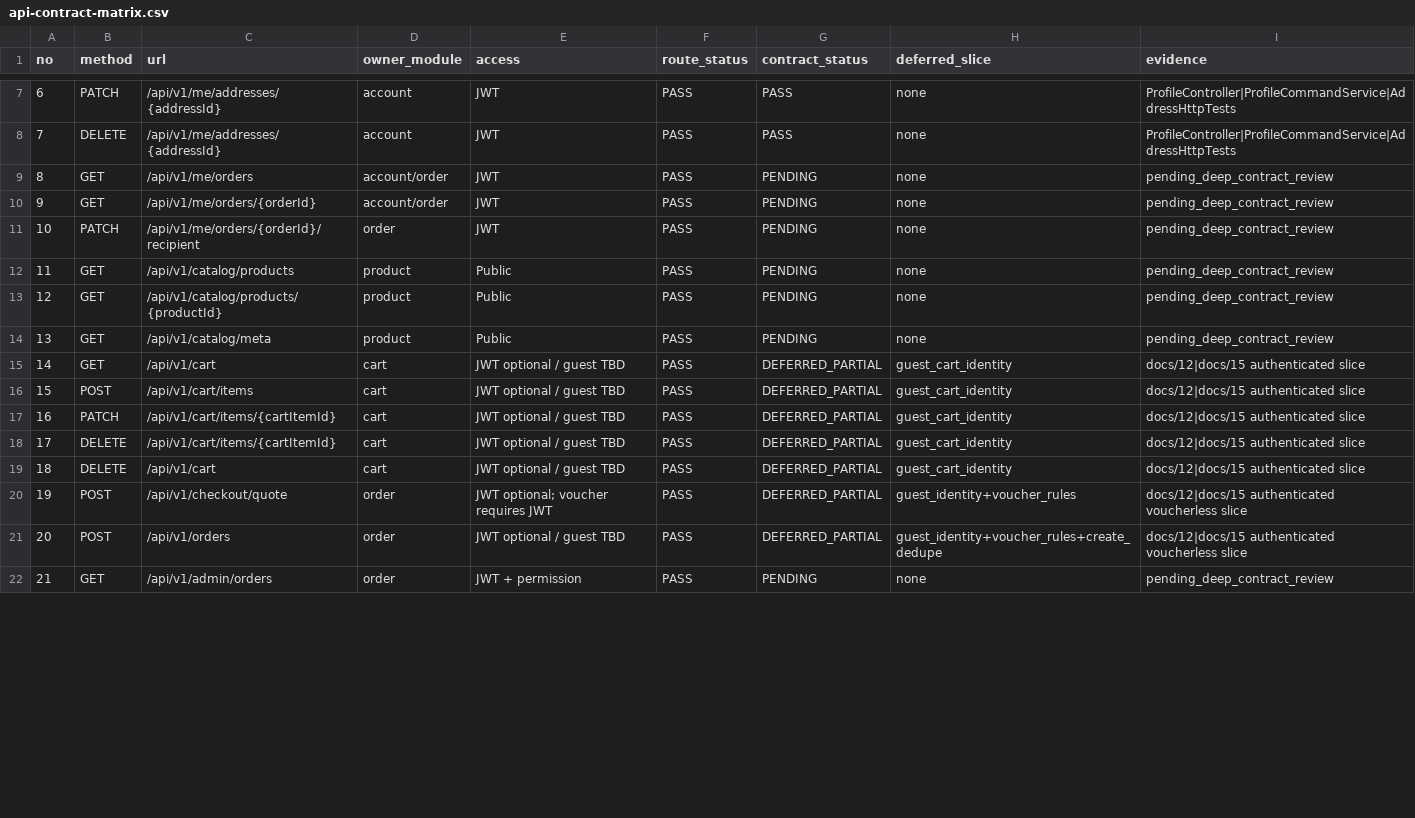
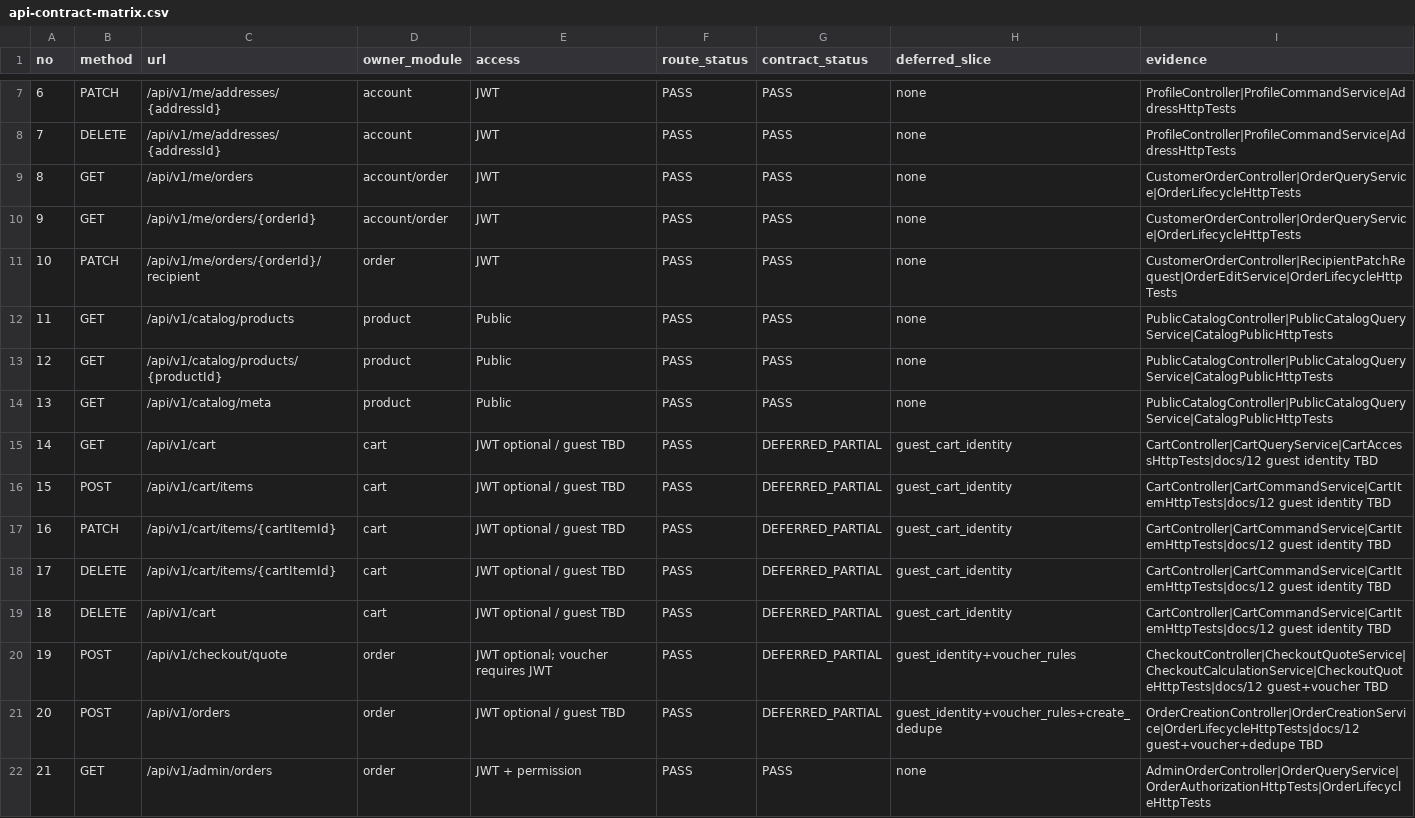
Before and after one commit to quangson2809/FIDO, a CSV file: reference/api-contract-matrix.csv, drawn as a sheet; only a part is shown, gaps mark what is left out; the diff covers the shown part only.

Commit message:
docs: complete executable API contract review

```diff
--- a/reference/api-contract-matrix.csv
+++ b/reference/api-contract-matrix.csv
@@ -8,15 +8,15 @@ no,method,url,owner_module,access,route_status,contract_status,deferred_slice,ev
 7,DELETE,/api/v1/me/addresses/{addressId},account,JWT,PASS,PASS,none,ProfileController|ProfileCommandService|AddressHttpTests
-8,GET,/api/v1/me/orders,account/order,JWT,PASS,PENDING,none,pending_deep_contract_review
-9,GET,/api/v1/me/orders/{orderId},account/order,JWT,PASS,PENDING,none,pending_deep_contract_review
-10,PATCH,/api/v1/me/orders/{orderId}/recipient,order,JWT,PASS,PENDING,none,pending_deep_contract_review
-11,GET,/api/v1/catalog/products,product,Public,PASS,PENDING,none,pending_deep_contract_review
-12,GET,/api/v1/catalog/products/{productId},product,Public,PASS,PENDING,none,pending_deep_contract_review
-13,GET,/api/v1/catalog/meta,product,Public,PASS,PENDING,none,pending_deep_contract_review
-14,GET,/api/v1/cart,cart,JWT optional / guest TBD,PASS,DEFERRED_PARTIAL,guest_cart_identity,docs/12|docs/15 authenticated slice
-15,POST,/api/v1/cart/items,cart,JWT optional / guest TBD,PASS,DEFERRED_PARTIAL,guest_cart_identity,docs/12|docs/15 authenticated slice
-16,PATCH,/api/v1/cart/items/{cartItemId},cart,JWT optional / guest TBD,PASS,DEFERRED_PARTIAL,guest_cart_identity,docs/12|docs/15 authenticated slice
-17,DELETE,/api/v1/cart/items/{cartItemId},cart,JWT optional / guest TBD,PASS,DEFERRED_PARTIAL,guest_cart_identity,docs/12|docs/15 authenticated slice
-18,DELETE,/api/v1/cart,cart,JWT optional / guest TBD,PASS,DEFERRED_PARTIAL,guest_cart_identity,docs/12|docs/15 authenticated slice
-19,POST,/api/v1/checkout/quote,order,JWT optional; voucher requires JWT,PASS,DEFERRED_PARTIAL,guest_identity+voucher_rules,docs/12|docs/15 authenticated voucherless slice
-20,POST,/api/v1/orders,order,JWT optional / guest TBD,PASS,DEFERRED_PARTIAL,guest_identity+voucher_rules+create_dedupe,docs/12|docs/15 authenticated voucherless slice
-21,GET,/api/v1/admin/orders,order,JWT + permission,PASS,PENDING,none,pending_deep_contract_review
+8,GET,/api/v1/me/orders,account/order,JWT,PASS,PASS,none,CustomerOrderController|OrderQueryService|OrderLifecycleHttpTests
+9,GET,/api/v1/me/orders/{orderId},account/order,JWT,PASS,PASS,none,CustomerOrderController|OrderQueryService|OrderLifecycleHttpTests
+10,PATCH,/api/v1/me/orders/{orderId}/recipient,order,JWT,PASS,PASS,none,CustomerOrderController|RecipientPatchRequest|OrderEditService|OrderLifecycleHttpTests
+11,GET,/api/v1/catalog/products,product,Public,PASS,PASS,none,PublicCatalogController|PublicCatalogQueryService|CatalogPublicHttpTests
+12,GET,/api/v1/catalog/products/{productId},product,Public,PASS,PASS,none,PublicCatalogController|PublicCatalogQueryService|CatalogPublicHttpTests
+13,GET,/api/v1/catalog/meta,product,Public,PASS,PASS,none,PublicCatalogController|PublicCatalogQueryService|CatalogPublicHttpTests
+14,GET,/api/v1/cart,cart,JWT optional / guest TBD,PASS,DEFERRED_PARTIAL,guest_cart_identity,CartController|CartQueryService|CartAccessHttpTests|docs/12 guest identity TBD
+15,POST,/api/v1/cart/items,cart,JWT optional / guest TBD,PASS,DEFERRED_PARTIAL,guest_cart_identity,CartController|CartCommandService|CartItemHttpTests|docs/12 guest identity TBD
+16,PATCH,/api/v1/cart/items/{cartItemId},cart,JWT optional / guest TBD,PASS,DEFERRED_PARTIAL,guest_cart_identity,CartController|CartCommandService|CartItemHttpTests|docs/12 guest identity TBD
+17,DELETE,/api/v1/cart/items/{cartItemId},cart,JWT optional / guest TBD,PASS,DEFERRED_PARTIAL,guest_cart_identity,CartController|CartCommandService|CartItemHttpTests|docs/12 guest identity TBD
+18,DELETE,/api/v1/cart,cart,JWT optional / guest TBD,PASS,DEFERRED_PARTIAL,guest_cart_identity,CartController|CartCommandService|CartItemHttpTests|docs/12 guest identity TBD
+19,POST,/api/v1/checkout/quote,order,JWT optional; voucher requires JWT,PASS,DEFERRED_PARTIAL,guest_identity+voucher_rules,CheckoutController|CheckoutQuoteService|CheckoutCalculationService|CheckoutQuoteHttpTests|docs/12 guest+voucher TBD
+20,POST,/api/v1/orders,order,JWT optional / guest TBD,PASS,DEFERRED_PARTIAL,guest_identity+voucher_rules+create_dedupe,OrderCreationController|OrderCreationService|OrderLifecycleHttpTests|docs/12 guest+voucher+dedupe TBD
+21,GET,/api/v1/admin/orders,order,JWT + permission,PASS,PASS,none,AdminOrderController|OrderQueryService|OrderAuthorizationHttpTests|OrderLifecycleHttpTests
```
Also changed, not shown: 83 edited cells elsewhere in this file.
